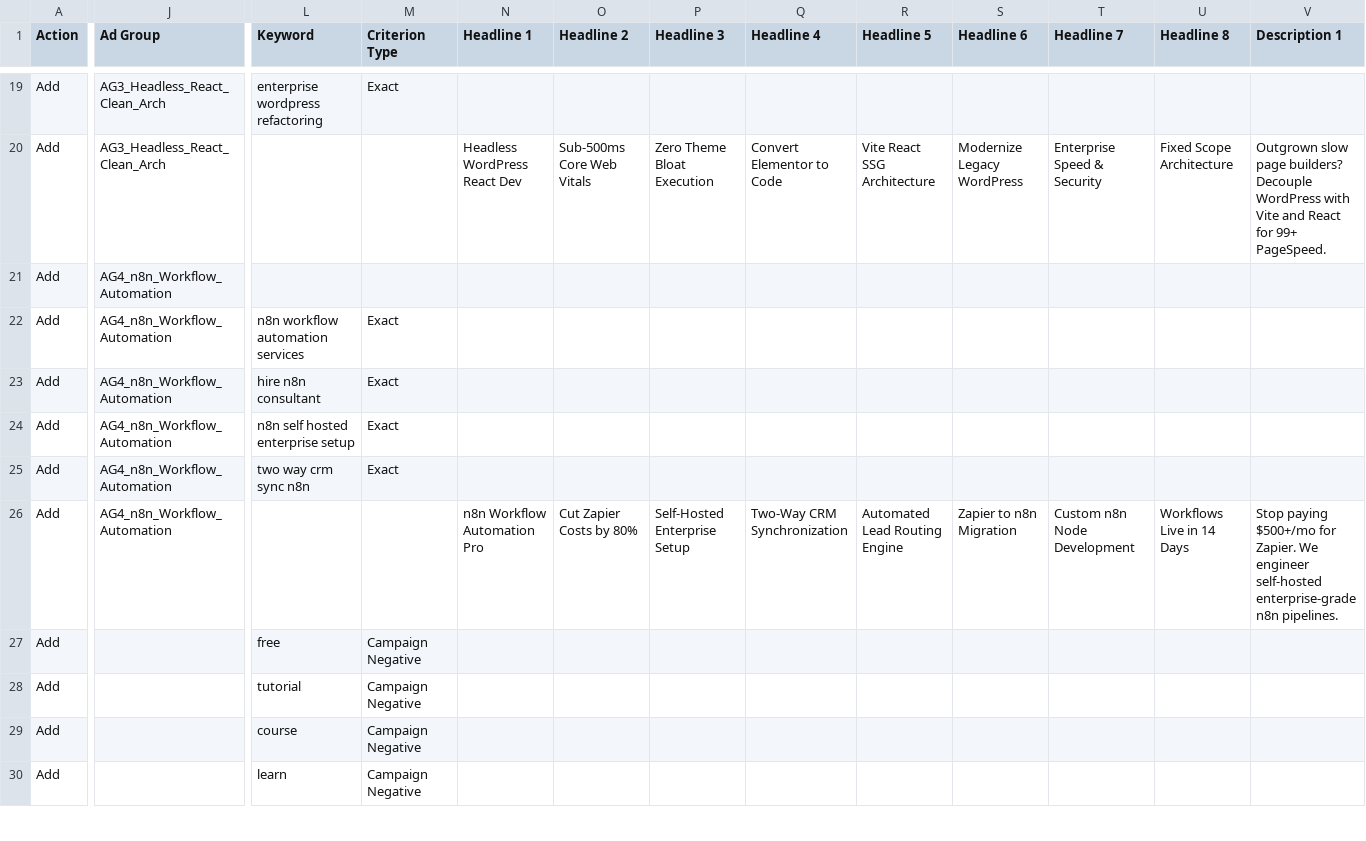
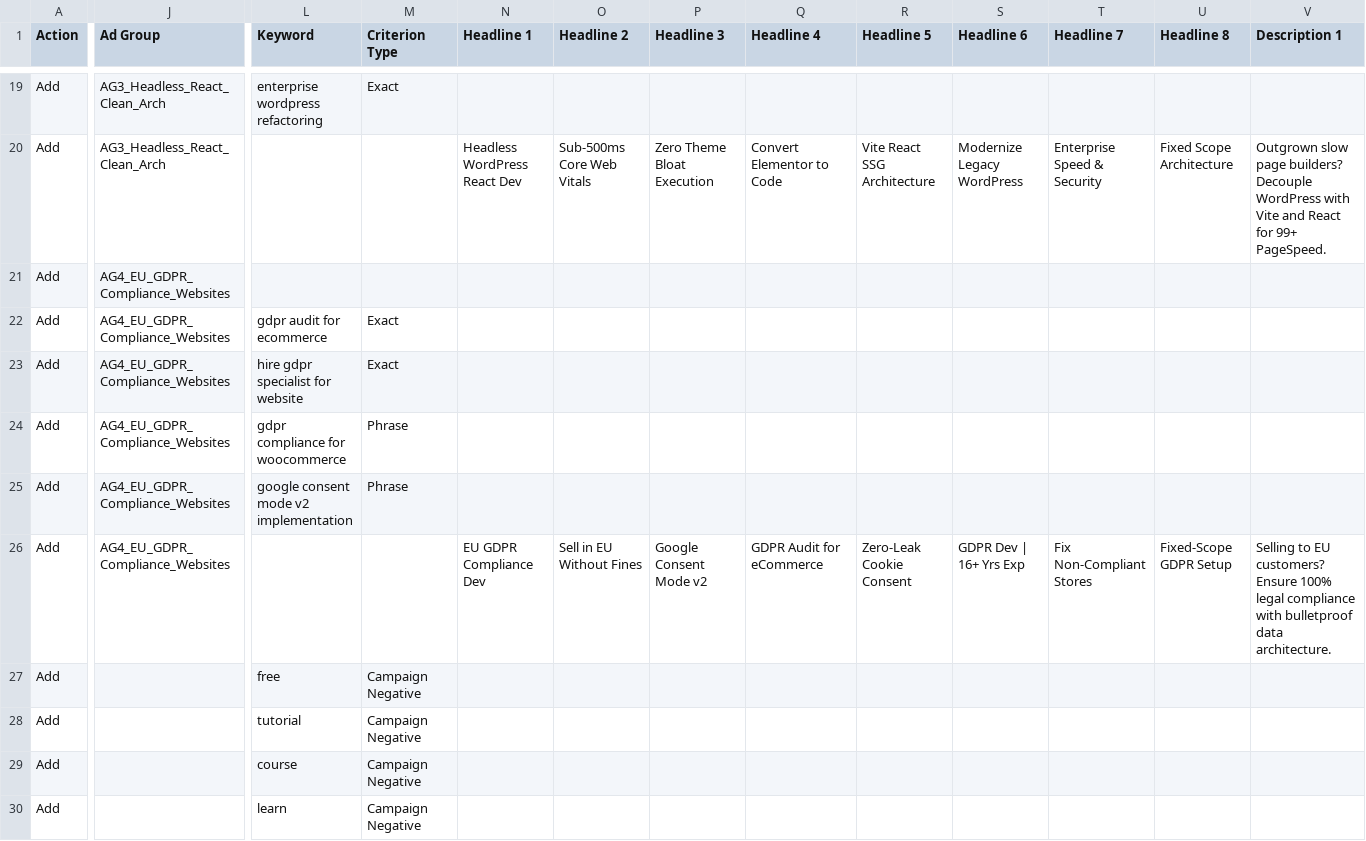
Before and after one commit to ssr85/ssr85, a CSV file: docs/ads/google-ads-bulk-import.csv, drawn as a sheet; only a part is shown, gaps mark what is left out; the diff covers the shown part only; the diff names each change by its address in the sheet, - before the commit and + after, or states it on an @@ line.

Commit message:
docs(ads): update ad group 4 documentation from n8n to EU GDPR compliance

```diff
--- a/docs/ads/google-ads-bulk-import.csv
+++ b/docs/ads/google-ads-bulk-import.csv
-J21:J26 (Ad Group): AG4_n8n_Workflow_Automation
+J21:J26 (Ad Group): AG4_EU_GDPR_Compliance_Websites
-L22 (Keyword): n8n workflow automation services
+L22 (Keyword): gdpr audit for ecommerce
-L23 (Keyword): hire n8n consultant
+L23 (Keyword): hire gdpr specialist for website
-L24 (Keyword): n8n self hosted enterprise setup
+L24 (Keyword): gdpr compliance for woocommerce
-M24:M25 (Criterion Type): Exact
+M24:M25 (Criterion Type): Phrase
-L25 (Keyword): two way crm sync n8n
+L25 (Keyword): google consent mode v2 implementation
-N26 (Headline 1): n8n Workflow Automation Pro
+N26 (Headline 1): EU GDPR Compliance Dev
-O26 (Headline 2): Cut Zapier Costs by 80%
+O26 (Headline 2): Sell in EU Without Fines
-P26 (Headline 3): Self-Hosted Enterprise Setup
+P26 (Headline 3): Google Consent Mode v2
-Q26 (Headline 4): Two-Way CRM Synchronization
+Q26 (Headline 4): GDPR Audit for eCommerce
-R26 (Headline 5): Automated Lead Routing Engine
+R26 (Headline 5): Zero-Leak Cookie Consent
-S26 (Headline 6): Zapier to n8n Migration
+S26 (Headline 6): GDPR Dev | 16+ Yrs Exp
-T26 (Headline 7): Custom n8n Node Development
+T26 (Headline 7): Fix Non-Compliant Stores
-U26 (Headline 8): Workflows Live in 14 Days
+U26 (Headline 8): Fixed-Scope GDPR Setup
-V26 (Description 1): Stop paying $500+/mo for Zapier. We engineer self-hosted enterprise-grade n8n pipelines.
+V26 (Description 1): Selling to EU customers? Ensure 100% legal compliance with bulletproof data architecture.
```
Also changed, not shown: 6 edited cells elsewhere in this file, 2 other files.
